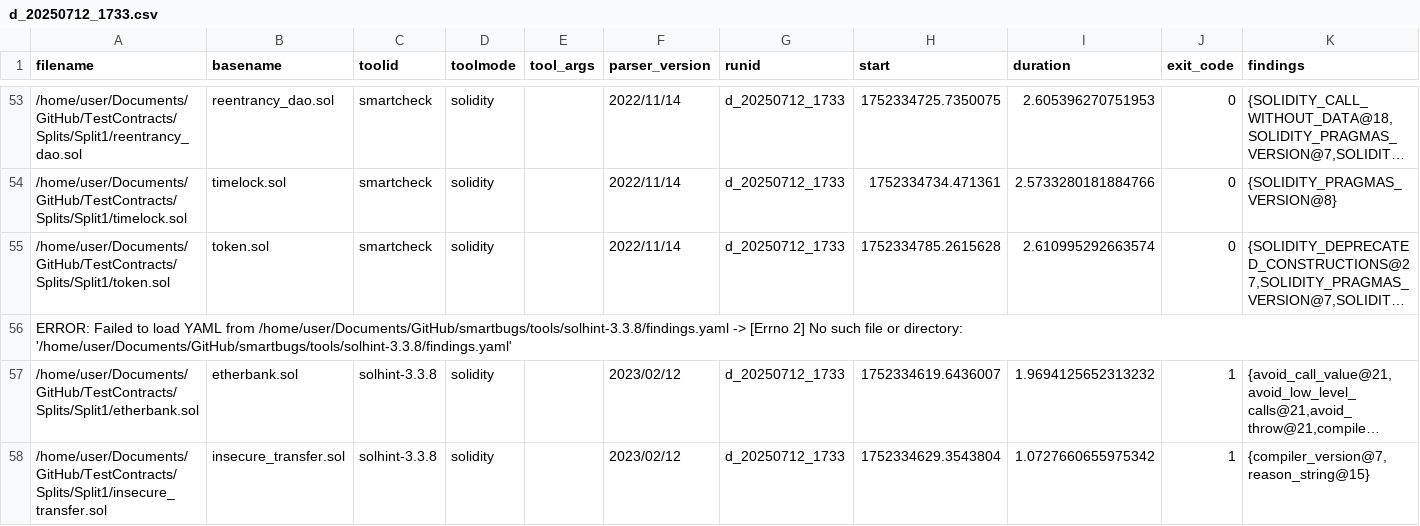
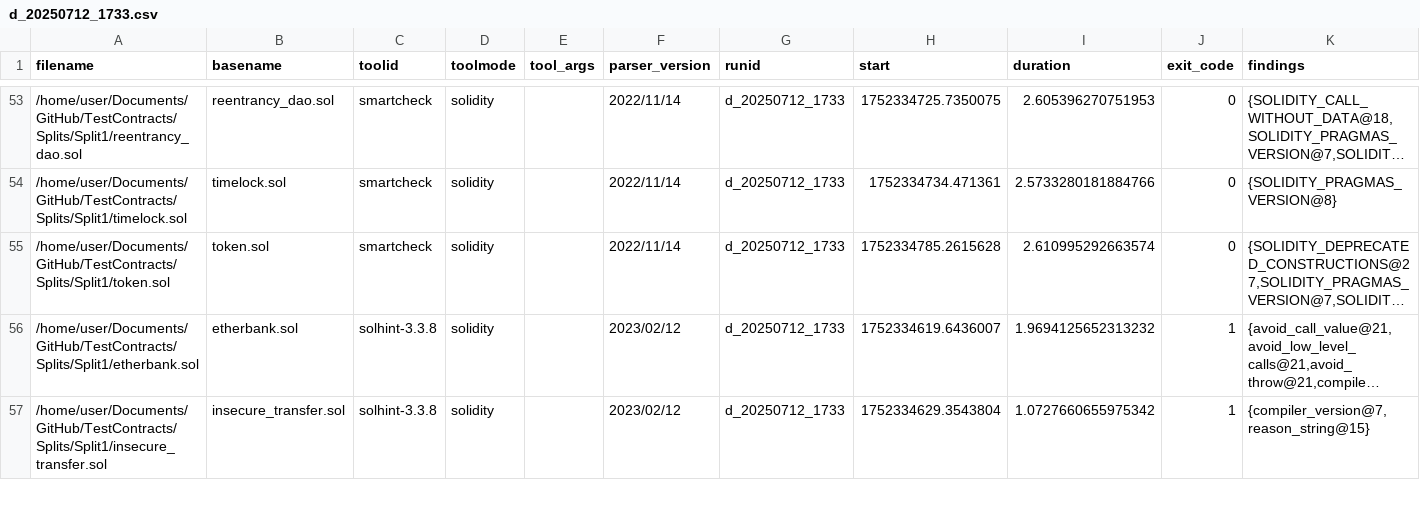
Before and after one commit to Breiart/smartbugs, a CSV file: csv_results/all_tools/PrimoSplit/d_20250712_1733.csv, drawn as a sheet; only a part is shown, gaps mark what is left out; long unchanged cells end in …; rows hold the shown columns only; the diff names each change by its address in the sheet, - before the commit and + after, or states it on an @@ line.

```diff
--- a/csv_results/all_tools/PrimoSplit/d_20250712_1733.csv
+++ b/csv_results/all_tools/PrimoSplit/d_20250712_1733.csv
-row 56: ERROR: Failed to load YAML from /home/user/Documents/GitHub/smartbugs/tools/solhint-3.3.8/findings.yaml -> [Errno 2] No such file or directory: '/home/user/Documents/GitHub/smartbugs/tools/solhint-3.3.8/findings.yaml'
```
Also changed, not shown: csv_results/all_tools/QuartoSplit/OriginalQuartoSplit.csv, csv_results/all_tools/TerzoSplit/OriginalTerzoSplit.csv, 24 other files.
